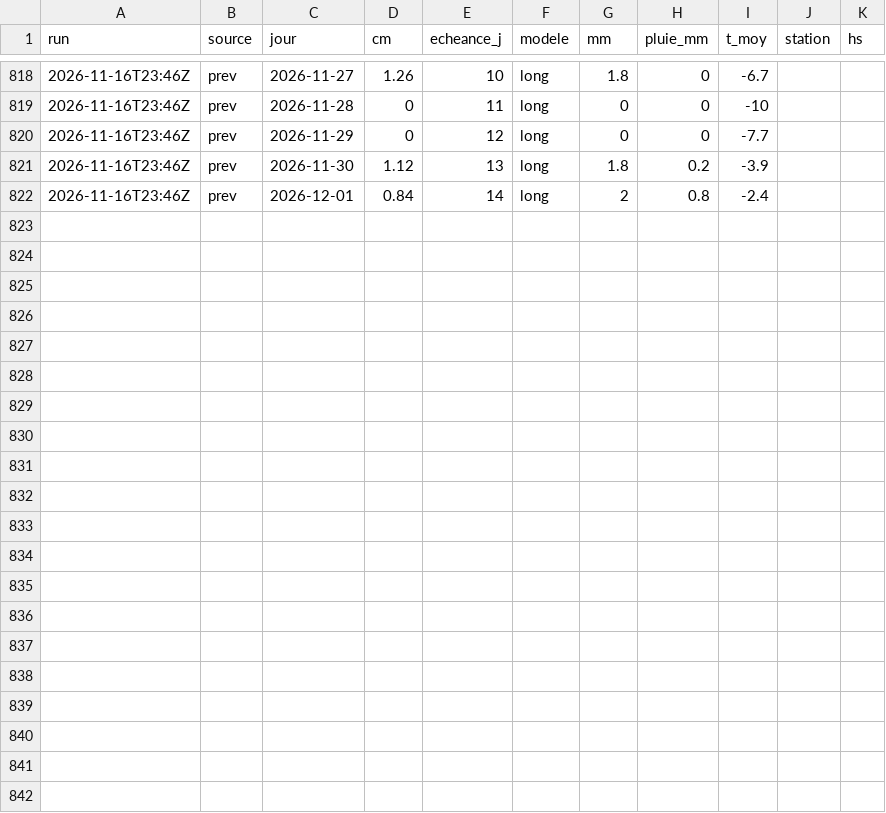
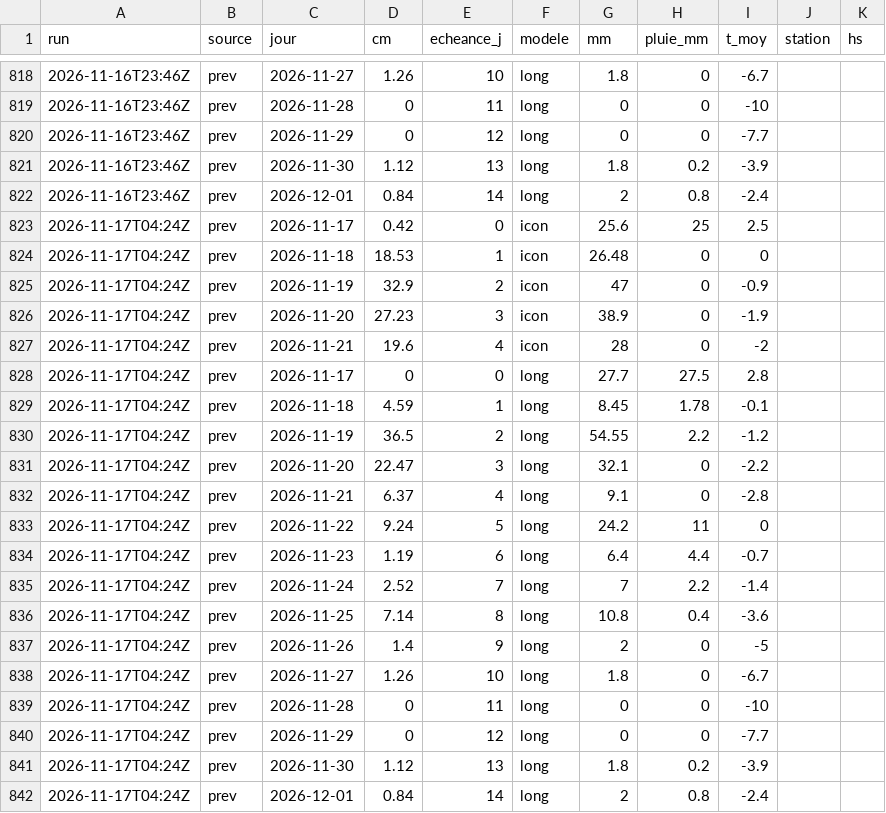
Before and after one commit to gregorysticher/meteo-alert, a CSV file: data/neige.csv, drawn as a sheet; only a part is shown, gaps mark what is left out.

Commit message:
chore: alerte neige annoncée / journal neige [skip ci]

```diff
--- a/data/neige.csv
+++ b/data/neige.csv
@@ -822 +822,21 @@ run,source,jour,cm,echeance_j,modele,mm,pluie_mm,t_moy,station,hs
 2026-11-16T23:46Z,prev,2026-12-01,0.84,14,long,2,0.8,-2.4,,
+2026-11-17T04:24Z,prev,2026-11-17,0.42,0,icon,25.6,25,2.5,,
+2026-11-17T04:24Z,prev,2026-11-18,18.53,1,icon,26.48,0,0,,
+2026-11-17T04:24Z,prev,2026-11-19,32.9,2,icon,47,0,-0.9,,
+2026-11-17T04:24Z,prev,2026-11-20,27.23,3,icon,38.9,0,-1.9,,
+2026-11-17T04:24Z,prev,2026-11-21,19.6,4,icon,28,0,-2,,
+2026-11-17T04:24Z,prev,2026-11-17,0,0,long,27.7,27.5,2.8,,
+2026-11-17T04:24Z,prev,2026-11-18,4.59,1,long,8.45,1.78,-0.1,,
+2026-11-17T04:24Z,prev,2026-11-19,36.5,2,long,54.55,2.2,-1.2,,
+2026-11-17T04:24Z,prev,2026-11-20,22.47,3,long,32.1,0,-2.2,,
+2026-11-17T04:24Z,prev,2026-11-21,6.37,4,long,9.1,0,-2.8,,
+2026-11-17T04:24Z,prev,2026-11-22,9.24,5,long,24.2,11,0,,
+2026-11-17T04:24Z,prev,2026-11-23,1.19,6,long,6.4,4.4,-0.7,,
+2026-11-17T04:24Z,prev,2026-11-24,2.52,7,long,7,2.2,-1.4,,
+2026-11-17T04:24Z,prev,2026-11-25,7.14,8,long,10.8,0.4,-3.6,,
+2026-11-17T04:24Z,prev,2026-11-26,1.4,9,long,2,0,-5,,
+2026-11-17T04:24Z,prev,2026-11-27,1.26,10,long,1.8,0,-6.7,,
+2026-11-17T04:24Z,prev,2026-11-28,0,11,long,0,0,-10,,
+2026-11-17T04:24Z,prev,2026-11-29,0,12,long,0,0,-7.7,,
+2026-11-17T04:24Z,prev,2026-11-30,1.12,13,long,1.8,0.2,-3.9,,
+2026-11-17T04:24Z,prev,2026-12-01,0.84,14,long,2,0.8,-2.4,,
```
Also changed, not shown: 1 other file.
